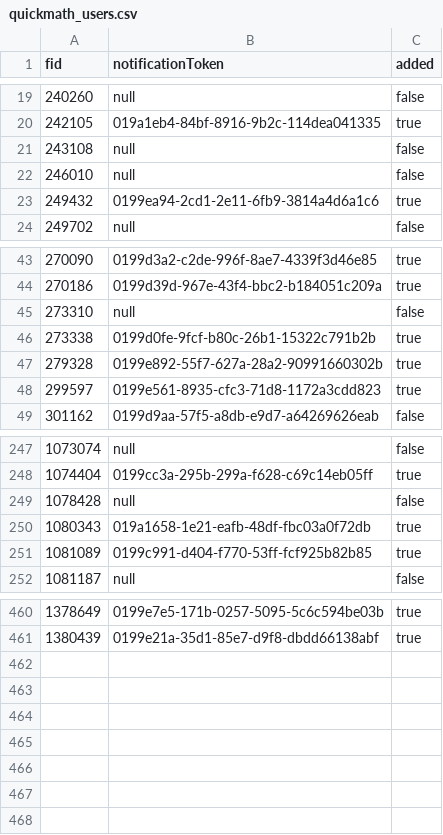
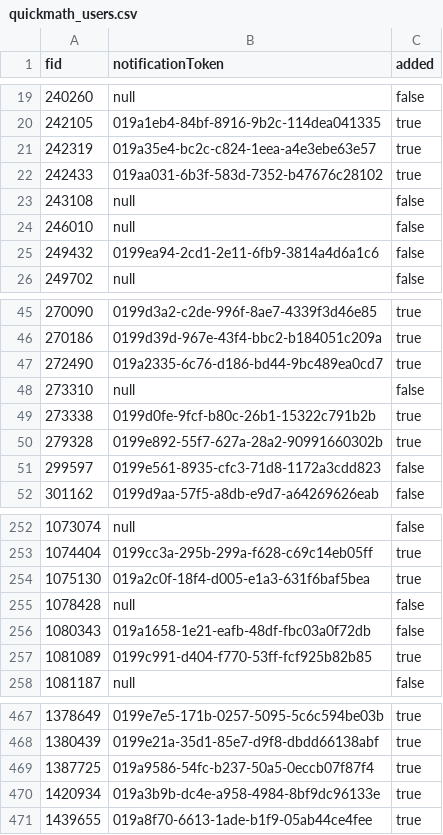
Before and after one commit to sumit504/quick-mathquiz, a CSV file: quickmath_users.csv, drawn as a sheet; only a part is shown, gaps mark what is left out; the diff covers the shown part only.

```diff
--- a/quickmath_users.csv
+++ b/quickmath_users.csv
@@ -20,5 +20,7 @@ fid,notificationToken,added
 242105,019a1eb4-84bf-8916-9b2c-114dea041335,true
+242319,019a35e4-bc2c-c824-1eea-a4e3ebe63e57,true
+242433,019aa031-6b3f-583d-7352-b47676c28102,true
 243108,null,false
 246010,null,false
-249432,0199ea94-2cd1-2e11-6fb9-3814a4d6a1c6,true
+249432,0199ea94-2cd1-2e11-6fb9-3814a4d6a1c6,false
 249702,null,false
@@ -44,2 +46,3 @@ fid,notificationToken,added
 270186,0199d39d-967e-43f4-bbc2-b184051c209a,true
+272490,019a2335-6c76-d186-bd44-9bc489ea0cd7,true
 273310,null,false
@@ -47,3 +50,3 @@ fid,notificationToken,added
 279328,0199e892-55f7-627a-28a2-90991660302b,true
-299597,0199e561-8935-cfc3-71d8-1172a3cdd823,true
+299597,0199e561-8935-cfc3-71d8-1172a3cdd823,false
 301162,0199d9aa-57f5-a8db-e9d7-a64269626eab,false
@@ -248,4 +253,5 @@ fid,notificationToken,added
 1074404,0199cc3a-295b-299a-f628-c69c14eb05ff,true
+1075130,019a2c0f-18f4-d005-e1a3-631f6baf5bea,true
 1078428,null,false
-1080343,019a1658-1e21-eafb-48df-fbc03a0f72db,true
+1080343,019a1658-1e21-eafb-48df-fbc03a0f72db,false
 1081089,0199c991-d404-f770-53ff-fcf925b82b85,true
@@ -461 +468,4 @@ fid,notificationToken,added
 1380439,0199e21a-35d1-85e7-d9f8-dbdd66138abf,true
+1387725,019a9586-54fc-b237-50a5-0eccb07f87f4,true
+1420934,019a3b9b-dc4e-a958-4984-8bf9dc96133e,true
+1439655,019a8f70-6613-1ade-b1f9-05ab44ce4fee,true
```
Also changed, not shown: 3 added rows and 15 edited cells elsewhere in this file, 16 other files.
